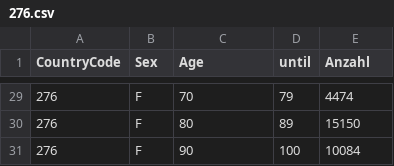
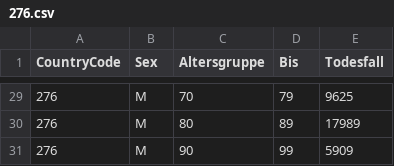
Before and after one commit to Byggvir/R-Example, a CSV file: data/CoViD19Deaths/276.csv, drawn as a sheet; only a part is shown, gaps mark what is left out; the diff covers the shown part only.

```diff
--- a/data/CoViD19Deaths/276.csv
+++ b/data/CoViD19Deaths/276.csv
@@ -1 +1 @@
-CountryCode,Sex,Age ,until,Anzahl
+CountryCode,Sex,Altersgruppe,Bis,Todesfall
@@ -29,3 +29,3 @@ CountryCode,Sex,Age ,until,Anzahl
-276,F,70,79,4474
-276,F,80,89,15150
-276,F,90,100,10084
+276,M,70,79,9625
+276,M,80,89,17989
+276,M,90,99,5909
```
Also changed, not shown: 45 edited cells elsewhere in this file, data/CoViD19Deaths/380.csv, data/CoViD19Deaths/826.csv, 10 other files.
